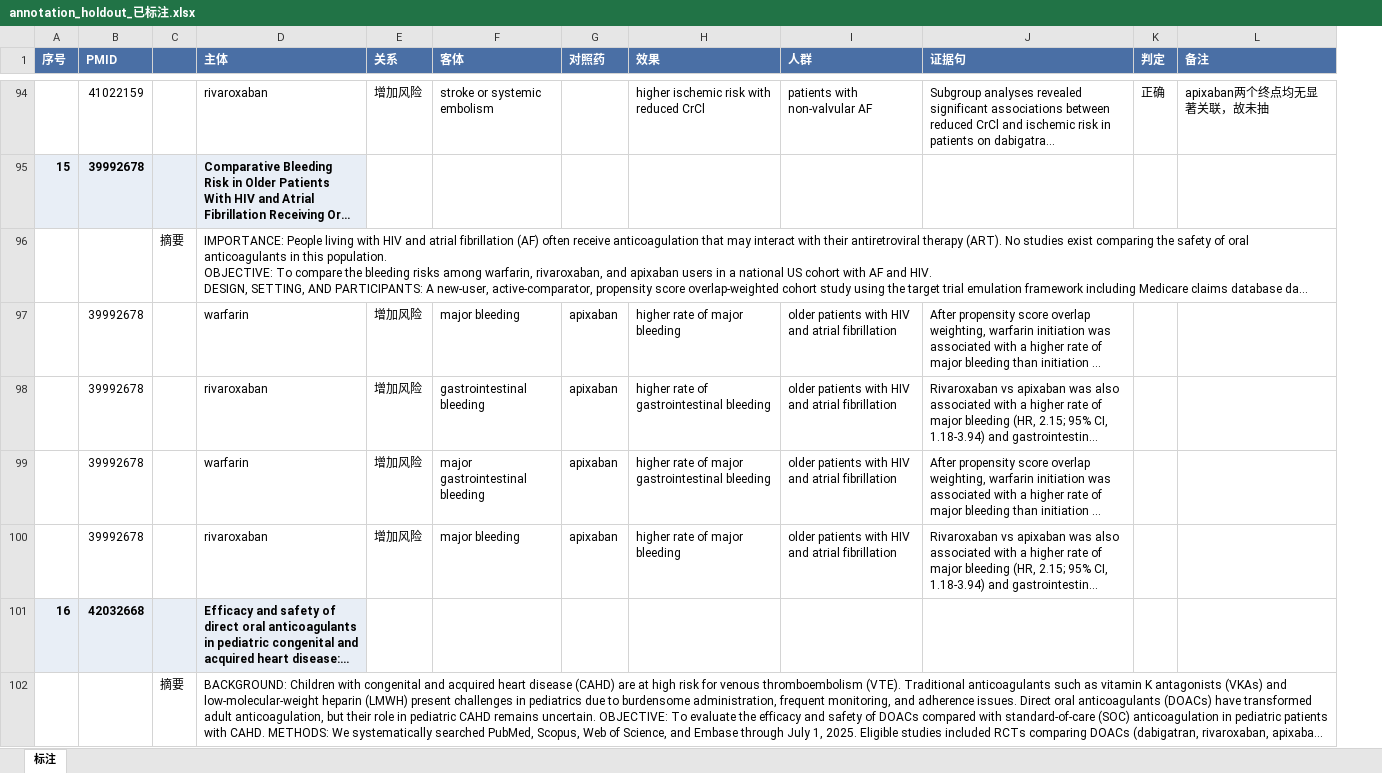
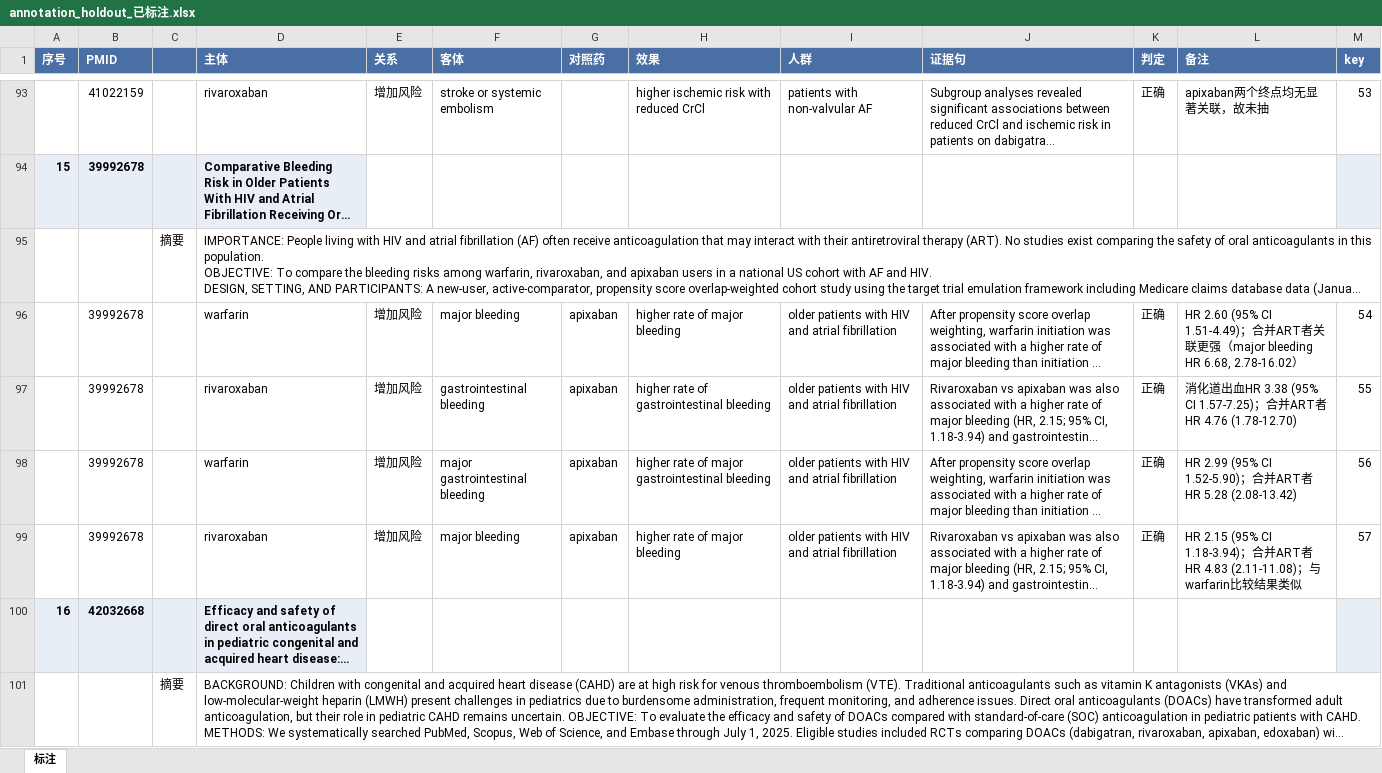
Before and after one commit to Joxoxo/Biolit-kg, an Excel workbook: data/annotations/annotation_holdout_已标注.xlsx, sheet 标注, drawn as a sheet; only a part is shown, gaps mark what is left out; long unchanged cells end in …; values as stored, in another font and other column widths than the file's, no borders; addresses are those after the commit; the diff covers the shown part only; the diff names each change by its address in the sheet, - before the commit and + after, or states it on an @@ line.

```diff
--- a/data/annotations/annotation_holdout_已标注.xlsx (sheet 标注)
+++ b/data/annotations/annotation_holdout_已标注.xlsx (sheet 标注)
@@ column M (key) unhidden, rows 93-99: 53 |  |  | 54 | 55 | 56 | 57 @@
-K96:K99 (判定): (empty)
+K96:K99 (判定): 正确
-L96 (备注): (empty)
+L96 (备注): HR 2.60 (95% CI 1.51-4.49)；合并ART者关联更强（major bleeding HR 6.68, 2.78-16.02）
-L97 (备注): (empty)
+L97 (备注): 消化道出血HR 3.38 (95% CI 1.57-7.25)；合并ART者HR 4.76 (1.78-12.70)
-L98 (备注): (empty)
+L98 (备注): HR 2.99 (95% CI 1.52-5.90)；合并ART者HR 5.28 (2.08-13.42)
-L99 (备注): (empty)
+L99 (备注): HR 2.15 (95% CI 1.18-3.94)；合并ART者HR 4.83 (2.11-11.08)；与warfarin比较结果类似
```
Also changed, not shown: 43 added rows, 2 removed rows and 3 edited cells elsewhere in this sheet, 3 other files.
